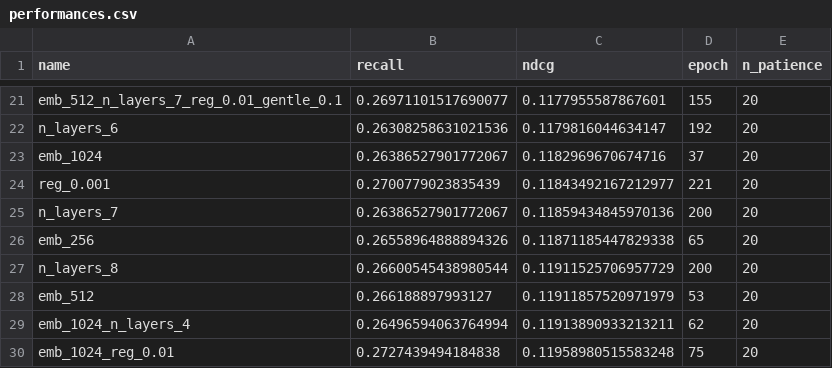
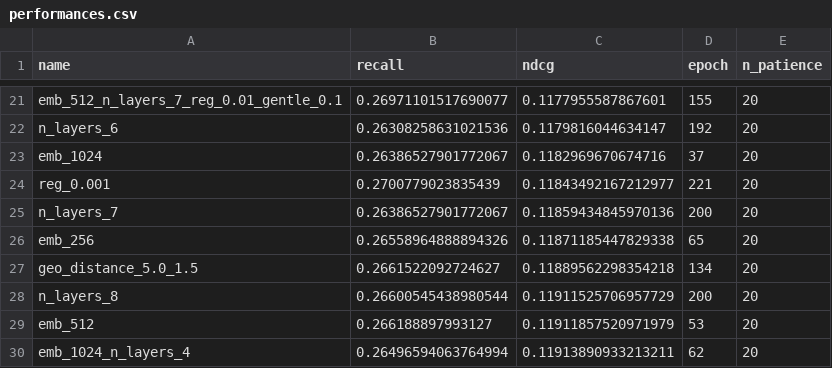
Before and after one commit to Ferretelic/GoogleMapsRecommender, a CSV file: results/Japanese/performances.csv, drawn as a sheet; only a part is shown, gaps mark what is left out; the shorter side is filled out with more unchanged rows; the diff names each change by its address in the sheet, - before the commit and + after, or states it on an @@ line.

Commit message:
implement geo distance

```diff
--- a/results/Japanese/performances.csv
+++ b/results/Japanese/performances.csv
+row 27: geo_distance_5.0_1.5 | 0.2661522092724627 | 0.11889562298354218 | 134 | 20
```
Also changed, not shown: 12 other files.
